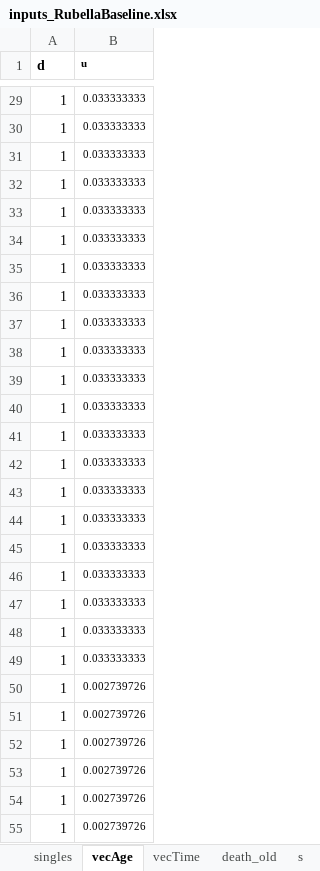
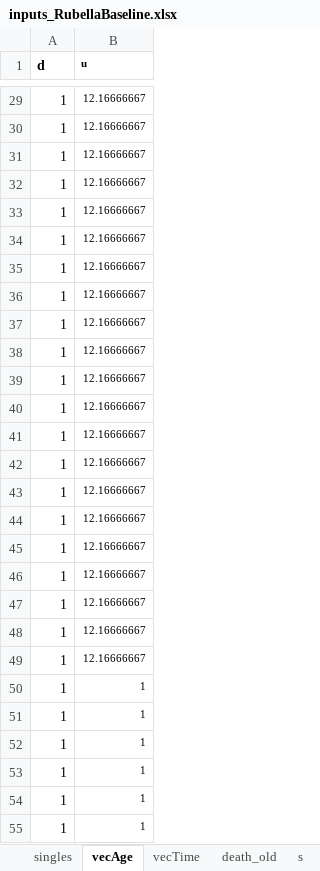
Before and after one commit to TaahirBhorat/RubellaNew, an Excel workbook: parameters/inputs_RubellaBaseline.xlsx, sheet vecAge, drawn as a sheet; only a part is shown, gaps mark what is left out; values as stored, in another font and other column widths than the file's, no borders; the diff covers the shown part only; the diff names each change by its address in the sheet, - before the commit and + after, or states it on an @@ line.

```diff
--- a/parameters/inputs_RubellaBaseline.xlsx (sheet vecAge)
+++ b/parameters/inputs_RubellaBaseline.xlsx (sheet vecAge)
-B29:B49 (u): 0.033333333
+B29:B49 (u): 12.16666667
-B50:B55 (u): 0.002739726
+B50:B55 (u): 1
```
Also changed, not shown: 81 edited cells elsewhere in this sheet, modelStructure/RubellaModel.xlsx.
